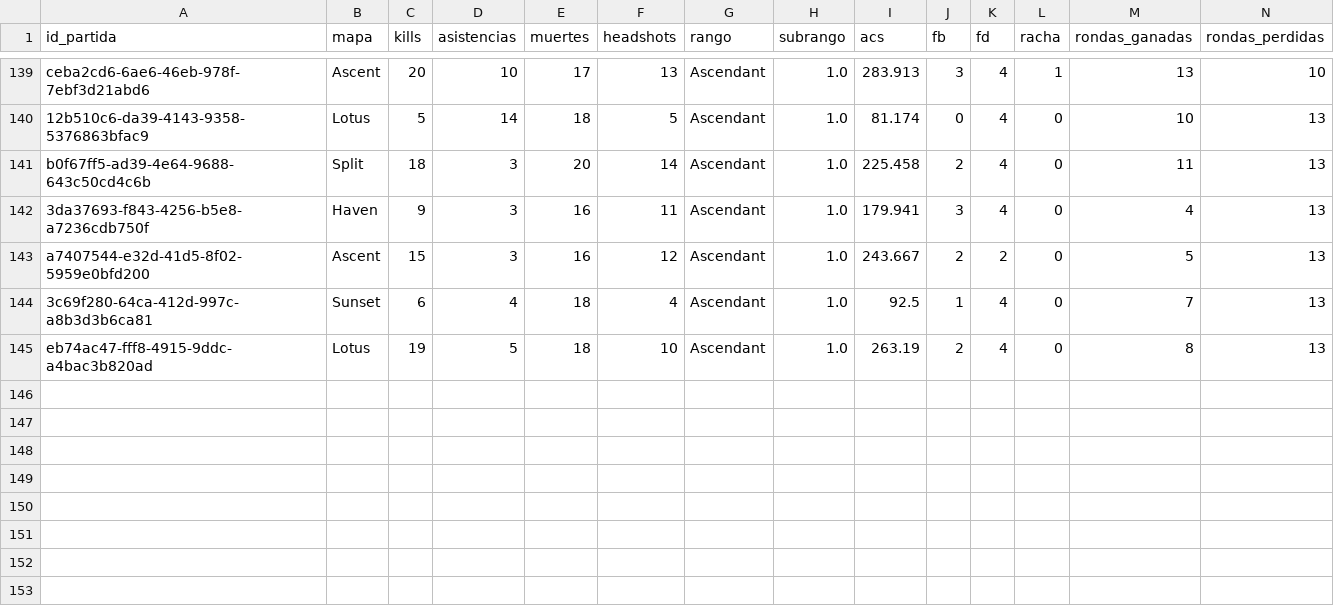
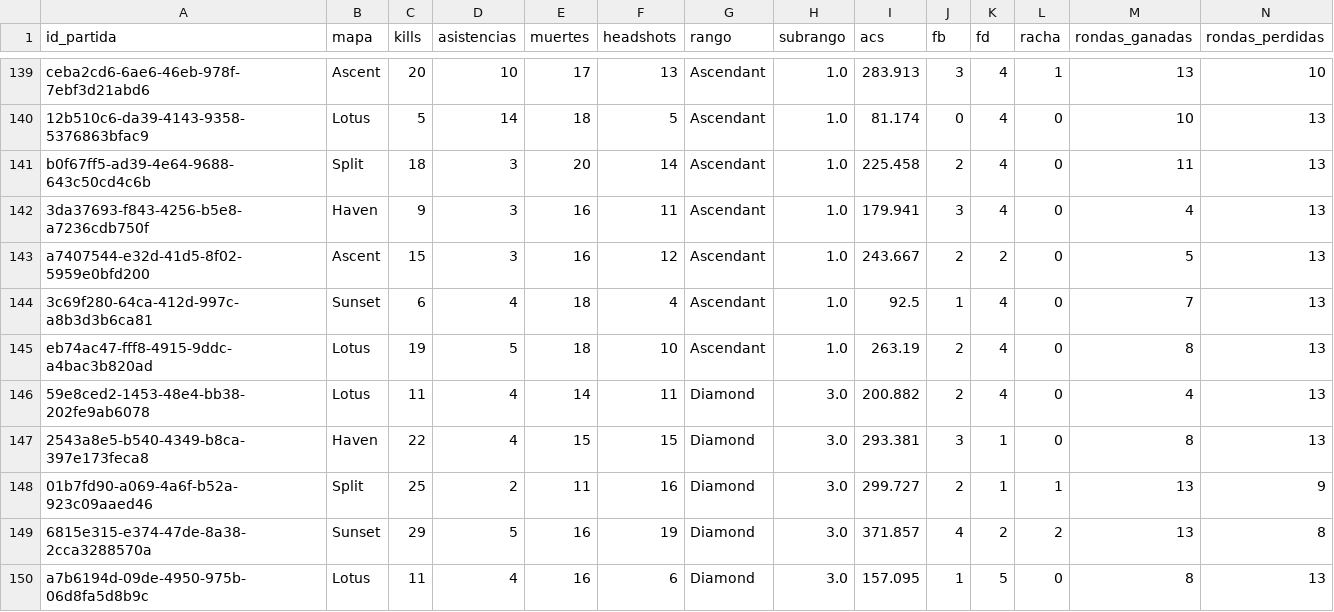
Before and after one commit to arondax/Proyecto-analisis, a CSV file: data/procesado/dataset_ingest_Eiri.csv, drawn as a sheet; only a part is shown, gaps mark what is left out; rows hold the shown columns only; the diff names each change by its address in the sheet, - before the commit and + after, or states it on an @@ line.

```diff
--- a/data/procesado/dataset_ingest_Eiri.csv
+++ b/data/procesado/dataset_ingest_Eiri.csv
+row 146: 59e8ced2-1453-48e4-bb38-202fe9ab6078 | Lotus | 11 | 4 | 14 | 11 | Diamond | 3.0 | 200.882 | 2 | 4 | 0 | 4 | 13
+row 147: 2543a8e5-b540-4349-b8ca-397e173feca8 | Haven | 22 | 4 | 15 | 15 | Diamond | 3.0 | 293.381 | 3 | 1 | 0 | 8 | 13
+row 148: 01b7fd90-a069-4a6f-b52a-923c09aaed46 | Split | 25 | 2 | 11 | 16 | Diamond | 3.0 | 299.727 | 2 | 1 | 1 | 13 | 9
+row 149: 6815e315-e374-47de-8a38-2cca3288570a | Sunset | 29 | 5 | 16 | 19 | Diamond | 3.0 | 371.857 | 4 | 2 | 2 | 13 | 8
+row 150: a7b6194d-09de-4950-975b-06d8fa5d8b9c | Lotus | 11 | 4 | 16 | 6 | Diamond | 3.0 | 157.095 | 1 | 5 | 0 | 8 | 13
```
Also changed, not shown: data/procesado/dataset_ingest_VASQUEZ.csv, data/raw/dataset_Eiri.csv, 8 other files.
